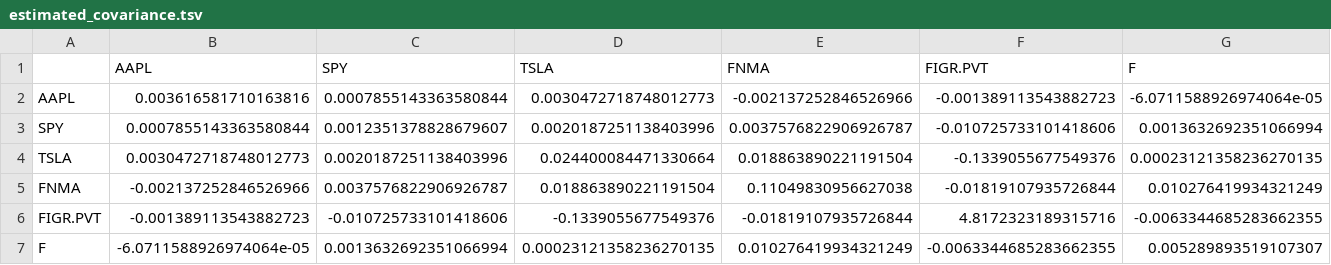
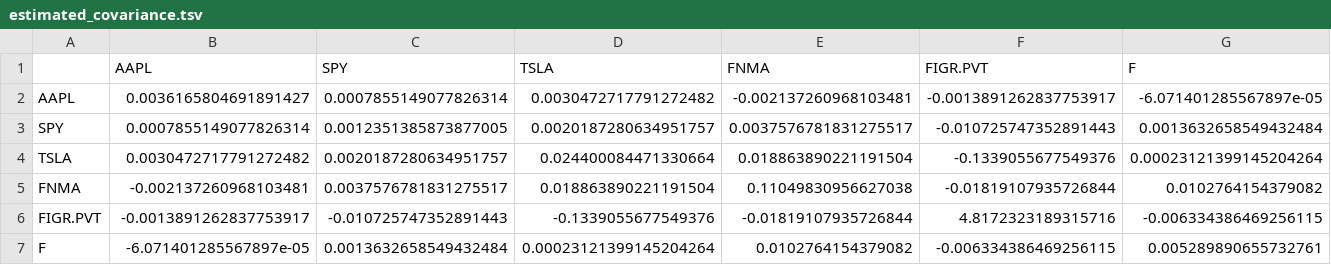
Before and after one commit to cfornesa/dx704-project-01, a TSV file: estimated_covariance.tsv, drawn as a sheet.

```diff
--- a/estimated_covariance.tsv
+++ b/estimated_covariance.tsv
@@ -1,7 +1,7 @@
 	AAPL	SPY	TSLA	FNMA	FIGR.PVT	F
-AAPL	0.003616581710163816	0.0007855143363580844	0.0030472718748012773	-0.002137252846526966	-0.001389113543882723	-6.0711588926974064e-05
-SPY	0.0007855143363580844	0.0012351378828679607	0.0020187251138403996	0.0037576822906926787	-0.010725733101418606	0.0013632692351066994
-TSLA	0.0030472718748012773	0.0020187251138403996	0.024400084471330664	0.018863890221191504	-0.1339055677549376	0.00023121358236270135
-FNMA	-0.002137252846526966	0.0037576822906926787	0.018863890221191504	0.11049830956627038	-0.01819107935726844	0.010276419934321249
-FIGR.PVT	-0.001389113543882723	-0.010725733101418606	-0.1339055677549376	-0.01819107935726844	4.8172323189315716	-0.0063344685283662355
-F	-6.0711588926974064e-05	0.0013632692351066994	0.00023121358236270135	0.010276419934321249	-0.0063344685283662355	0.005289893519107307
+AAPL	0.0036165804691891427	0.0007855149077826314	0.0030472717791272482	-0.002137260968103481	-0.0013891262837753917	-6.071401285567897e-05
+SPY	0.0007855149077826314	0.0012351385873877005	0.0020187280634951757	0.0037576781831275517	-0.010725747352891443	0.0013632658549432484
+TSLA	0.0030472717791272482	0.0020187280634951757	0.024400084471330664	0.018863890221191504	-0.1339055677549376	0.00023121399145204264
+FNMA	-0.002137260968103481	0.0037576781831275517	0.018863890221191504	0.11049830956627038	-0.01819107935726844	0.0102764154379082
+FIGR.PVT	-0.0013891262837753917	-0.010725747352891443	-0.1339055677549376	-0.01819107935726844	4.8172323189315716	-0.006334386469256115
+F	-6.071401285567897e-05	0.0013632658549432484	0.00023121399145204264	0.0102764154379082	-0.006334386469256115	0.005289890655732761
```
Also changed, not shown: historical_prices.tsv, historical_returns.tsv, 5 other files.
